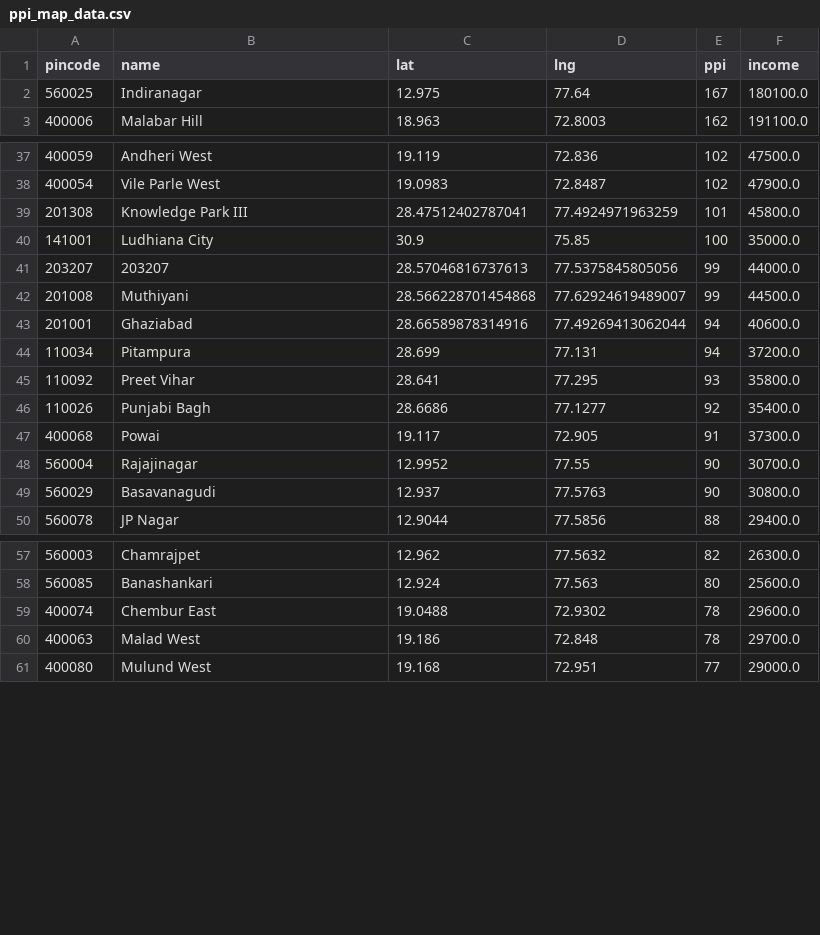
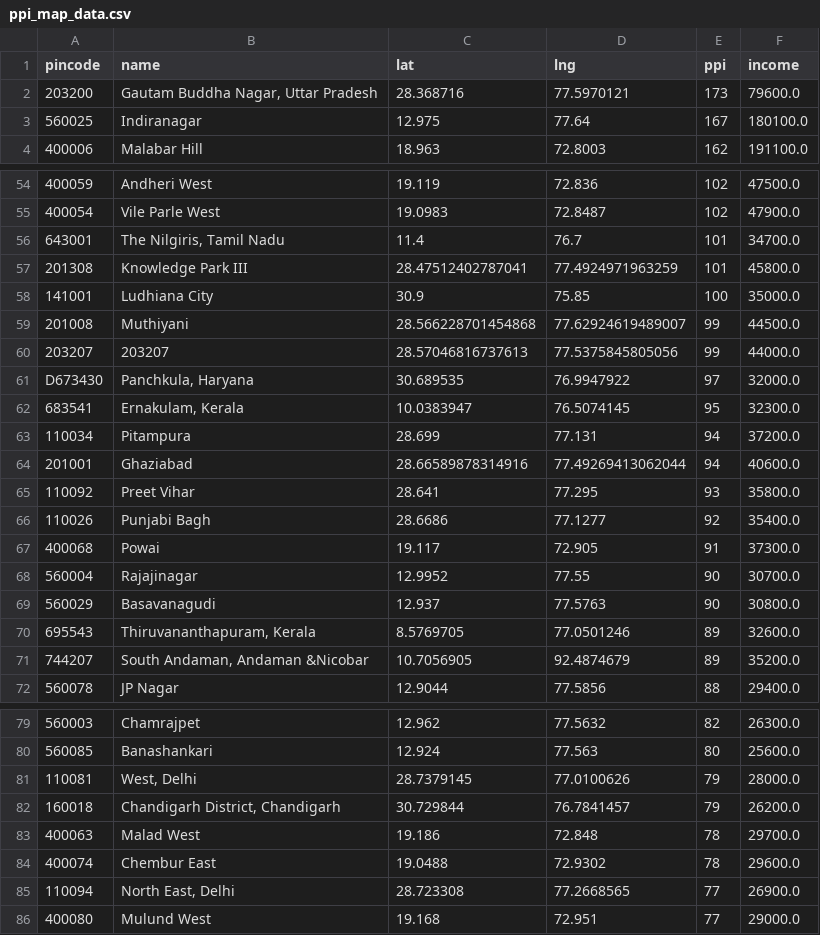
Before and after one commit to Raghotham-harish/paisa-map, a CSV file: data/output/ppi_map_data.csv, drawn as a sheet; only a part is shown, gaps mark what is left out; the diff covers the shown part only.

```diff
--- a/data/output/ppi_map_data.csv
+++ b/data/output/ppi_map_data.csv
@@ -1,2 +1,3 @@
 pincode,name,lat,lng,ppi,income
+203200,"Gautam Buddha Nagar, Uttar Pradesh",28.368716,77.5970121,173,79600.0
 560025,Indiranagar,12.975,77.64,167,180100.0
@@ -38,8 +55,11 @@ pincode,name,lat,lng,ppi,income
 400054,Vile Parle West,19.0983,72.8487,102,47900.0
+643001,"The Nilgiris, Tamil Nadu",11.4,76.7,101,34700.0
 201308,Knowledge Park III,28.47512402787041,77.4924971963259,101,45800.0
 141001,Ludhiana City,30.9,75.85,100,35000.0
+201008,Muthiyani,28.566228701454868,77.62924619489007,99,44500.0
 203207,203207,28.57046816737613,77.5375845805056,99,44000.0
-201008,Muthiyani,28.566228701454868,77.62924619489007,99,44500.0
+D673430,"Panchkula, Haryana",30.689535,76.9947922,97,32000.0
+683541,"Ernakulam, Kerala",10.0383947,76.5074145,95,32300.0
+110034,Pitampura,28.699,77.131,94,37200.0
 201001,Ghaziabad,28.66589878314916,77.49269413062044,94,40600.0
-110034,Pitampura,28.699,77.131,94,37200.0
 110092,Preet Vihar,28.641,77.295,93,35800.0
@@ -49,2 +69,4 @@ pincode,name,lat,lng,ppi,income
 560029,Basavanagudi,12.937,77.5763,90,30800.0
+695543,"Thiruvananthapuram, Kerala",8.5769705,77.0501246,89,32600.0
+744207,"South Andaman, Andaman &Nicobar",10.7056905,92.4874679,89,35200.0
 560078,JP Nagar,12.9044,77.5856,88,29400.0
@@ -58,4 +80,7 @@ pincode,name,lat,lng,ppi,income
 560085,Banashankari,12.924,77.563,80,25600.0
+110081,"West, Delhi",28.7379145,77.0100626,79,28000.0
+160018,"Chandigarh District, Chandigarh",30.729844,76.7841457,79,26200.0
+400063,Malad West,19.186,72.848,78,29700.0
 400074,Chembur East,19.0488,72.9302,78,29600.0
-400063,Malad West,19.186,72.848,78,29700.0
+110094,"North East, Delhi",28.723308,77.2668565,77,26900.0
 400080,Mulund West,19.168,72.951,77,29000.0
```
Also changed, not shown: 16 added rows and 2 moved rows elsewhere in this file.
